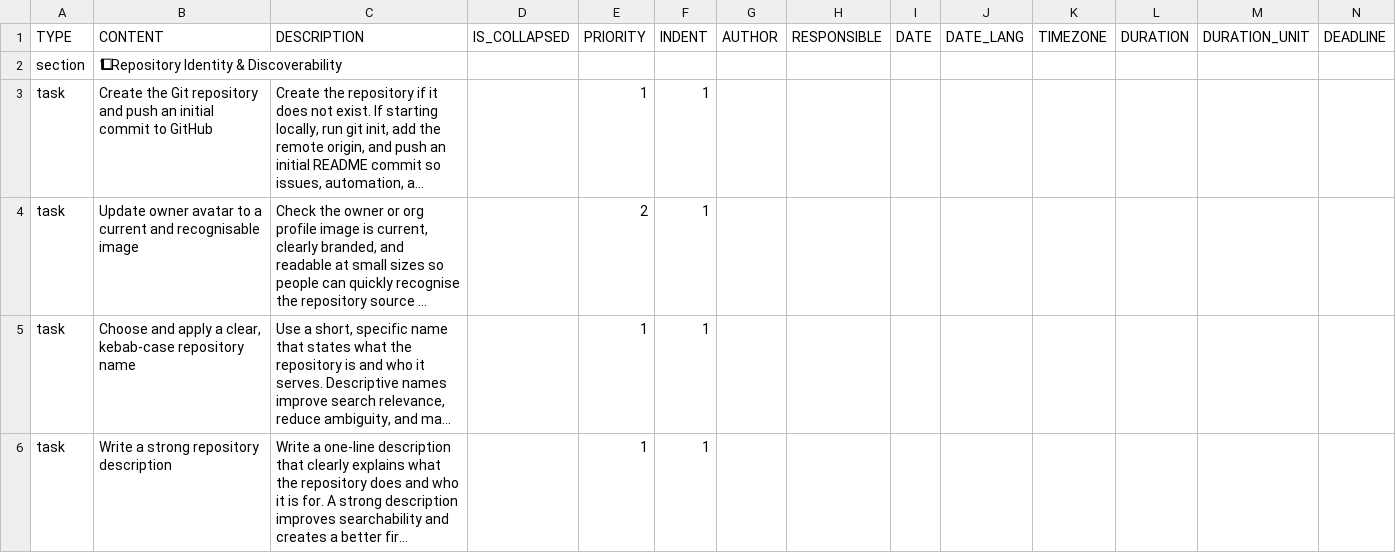
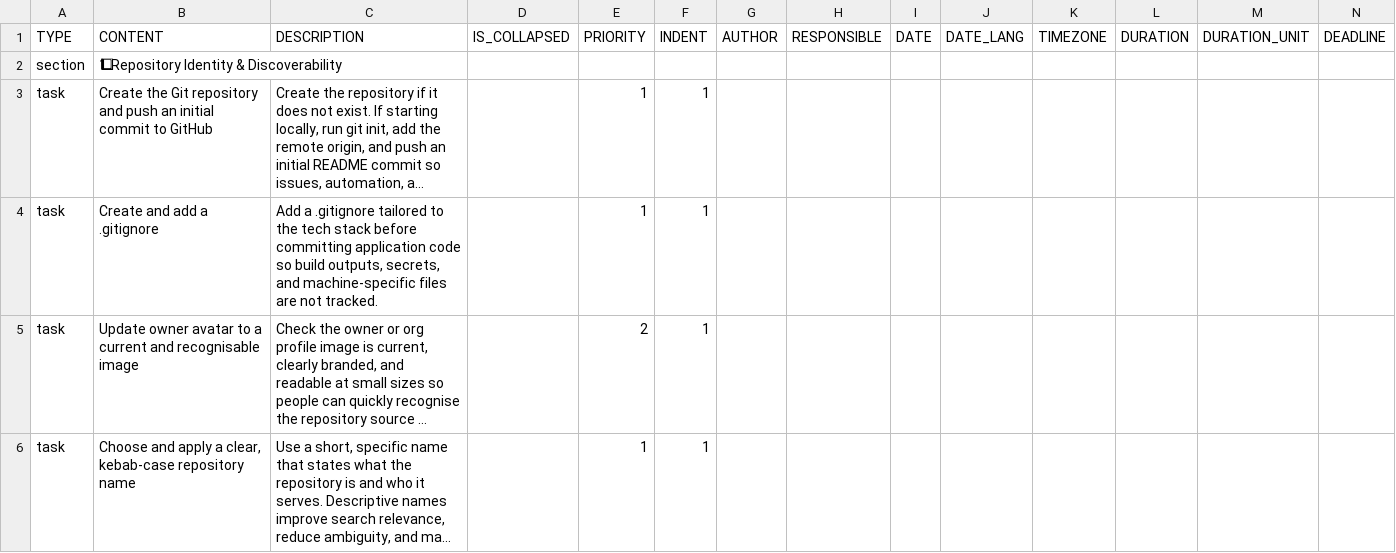
Before and after one commit to colin-gourlay/todoist-playbook, a CSV file: csv-templates/github/github-repo-spin-up/template.csv, drawn as a sheet; only a part is shown; the shorter side is filled out with more unchanged rows; long unchanged cells end in …; rows hold the shown columns only; the diff names each change by its address in the sheet, - before the commit and + after, or states it on an @@ line.

Commit message:
chore: add gitignore task to repo spin-up template

```diff
--- a/csv-templates/github/github-repo-spin-up/template.csv
+++ b/csv-templates/github/github-repo-spin-up/template.csv
+row 4: task | Create and add a .gitignore | Add a .gitignore tailored to the tech stack before committing application code so build outputs, secrets, and machine-specific files are not tracked. |  | 1 | 1
```
